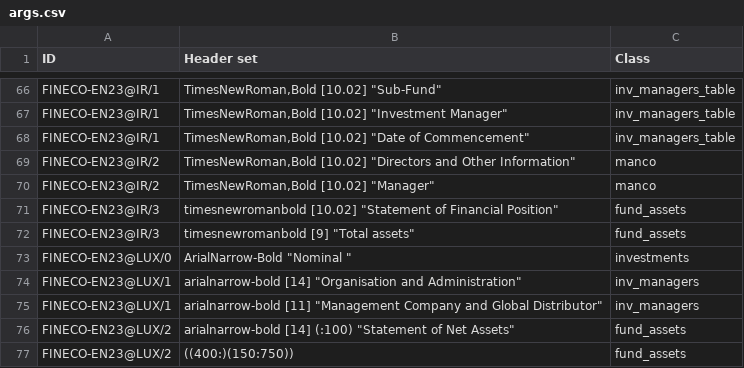
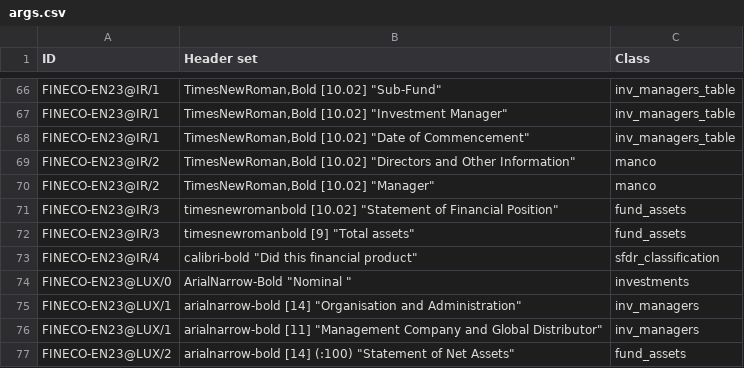
Before and after one commit to tvp-freeports/analysis_finance_reports, a CSV file: src/freeports_analysis/formats/algorithms/structured/page_classify/args.csv, drawn as a sheet; only a part is shown, gaps mark what is left out; the shorter side is filled out with more unchanged rows.

Commit message:
added SFDR classification draft for FINECO-EN23@IR with GVoreste

```diff
--- a/src/freeports_analysis/formats/algorithms/structured/page_classify/args.csv
+++ b/src/freeports_analysis/formats/algorithms/structured/page_classify/args.csv
@@ -72,2 +72,3 @@ FINECO-EN23@IR/3,"timesnewromanbold [10.02] ""Statement of Financial Position"""
 FINECO-EN23@IR/3,"timesnewromanbold [9] ""Total assets""",fund_assets
+FINECO-EN23@IR/4,"calibri-bold ""Did this financial product""",sfdr_classification
 FINECO-EN23@LUX/0,"ArialNarrow-Bold ""Nominal """,investments
```
Also changed, not shown: src/freeports_analysis/formats/algorithms/data/alghoritms_schedule.csv, 2 other files.
